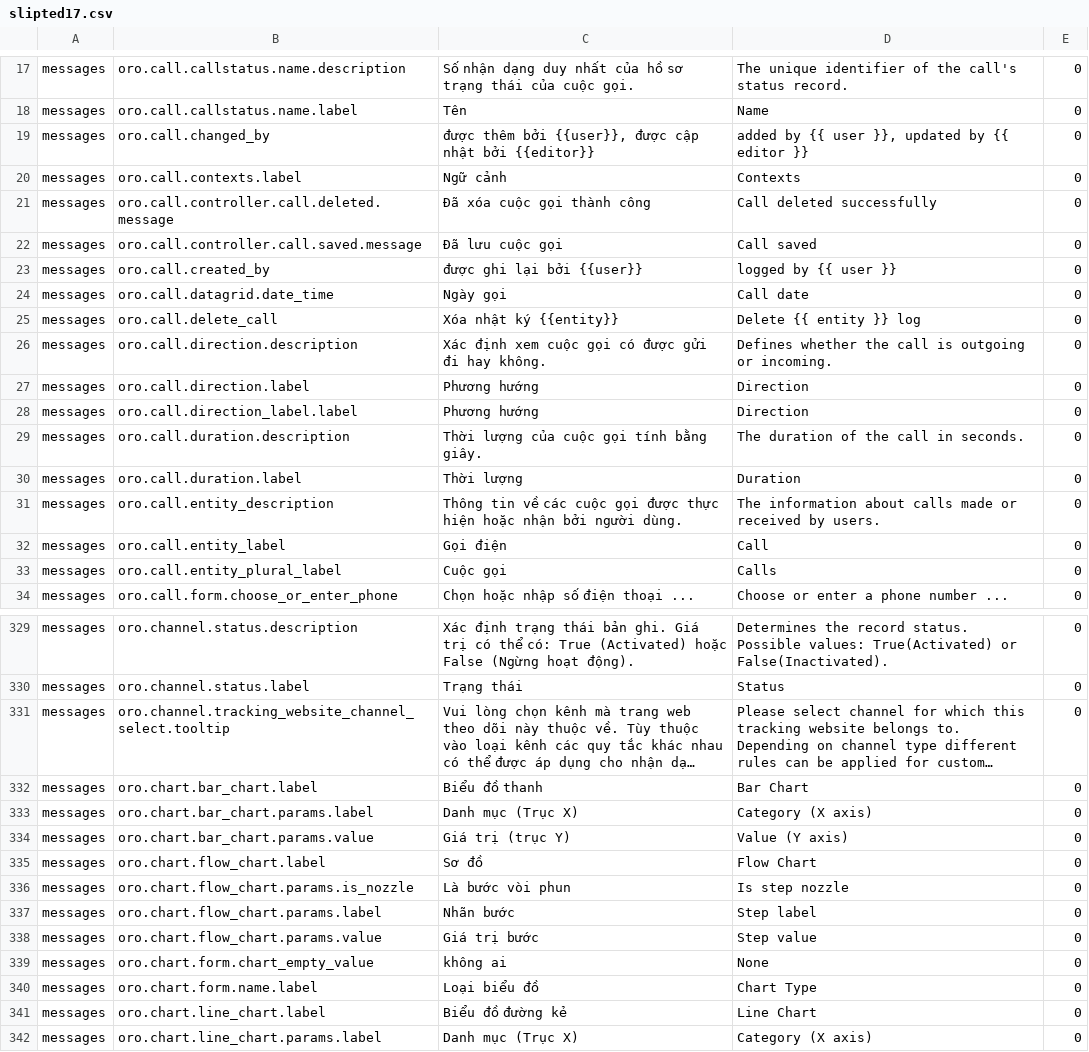
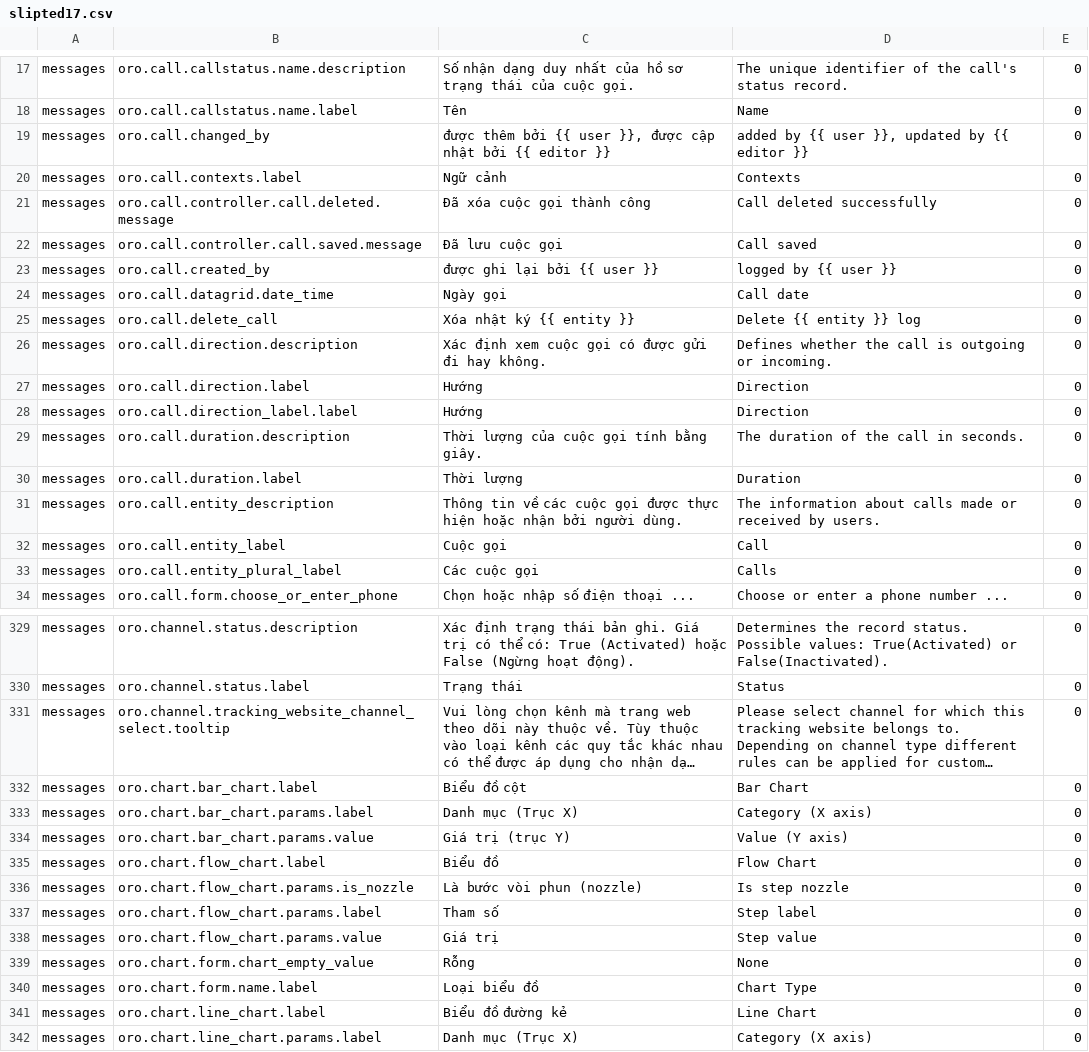
Before and after one commit to HongQuanTo/orocrm-translations, a CSV file: vi-vn/slipted17.csv, drawn as a sheet; only a part is shown, gaps mark what is left out; long unchanged cells end in …; the diff covers the shown part only; the diff names each change by its address in the sheet, - before the commit and + after, or states it on an @@ line.

```diff
--- a/vi-vn/slipted17.csv
+++ b/vi-vn/slipted17.csv
-C19: …thêm bởi {{user}}, được cập nhật bởi {{editor}}
+C19: …thêm bởi {{ user }}, được cập nhật bởi {{ editor }}
-C23: được ghi lại bởi {{user}}
+C23: được ghi lại bởi {{ user }}
-C25: Xóa nhật ký {{entity}}
+C25: Xóa nhật ký {{ entity }}
-C27:C28: Phương hướng
+C27:C28: Hướng
-C32: Gọi điện
+C32: Cuộc gọi
-C33: Cuộc gọi
+C33: Các cuộc gọi
-C332: Biểu đồ thanh
+C332: Biểu đồ cột
-C335: Sơ đồ
+C335: Biểu đồ
-C336: Là bước vòi phun
+C336: Là bước vòi phun (nozzle)
-C337: Nhãn bước
+C337: Tham số
-C338: Giá trị bước
+C338: Giá trị
-C339: không ai
+C339: Rỗng
```
Also changed, not shown: 19 edited cells elsewhere in this file, vi-vn/slipted13.csv, vi-vn/slipted14.csv, 1 other file.
